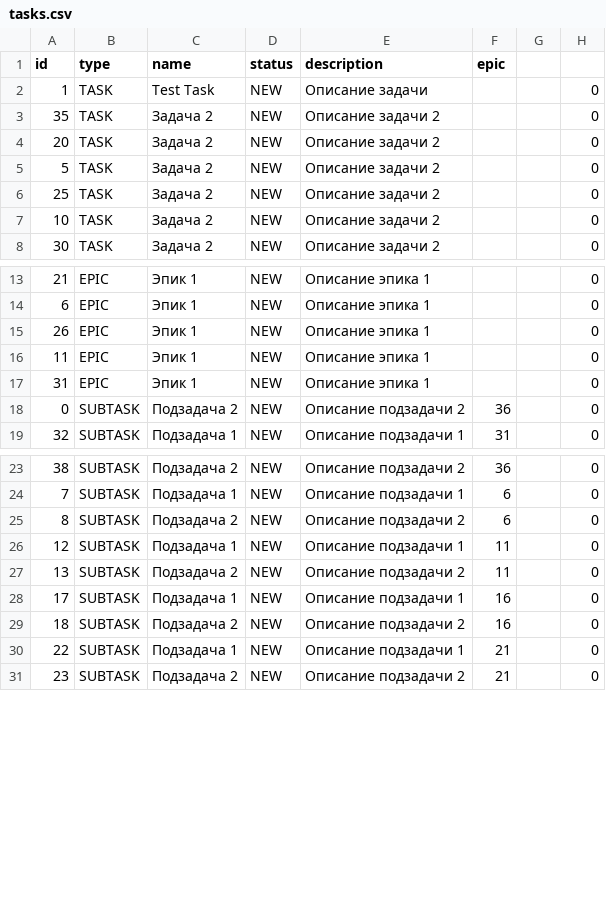
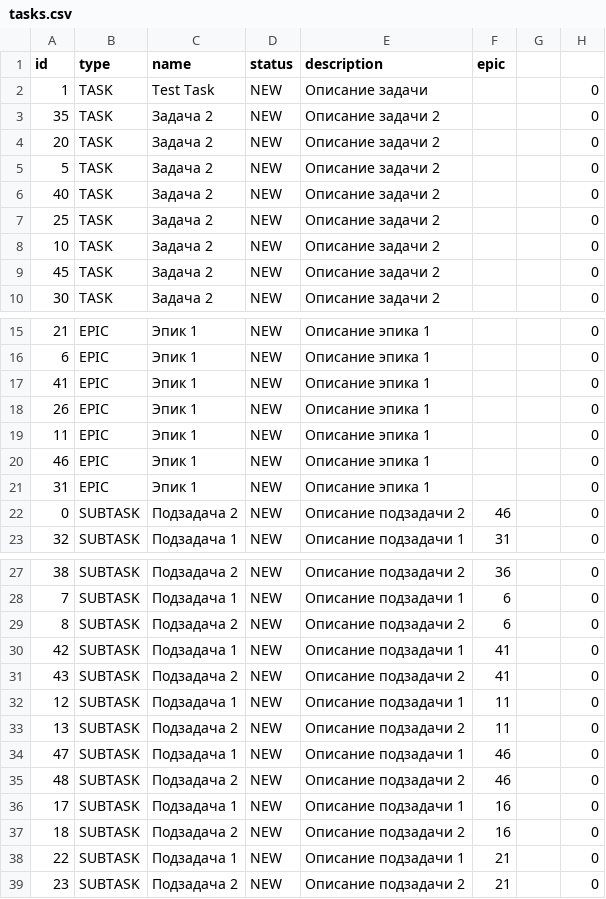
Before and after one commit to evilgree/java-kanban, a CSV file: src/tasks.csv, drawn as a sheet; only a part is shown, gaps mark what is left out.

```diff
--- a/src/tasks.csv
+++ b/src/tasks.csv
@@ -5,4 +5,6 @@ id,type,name,status,description,epic
 5,TASK,Задача 2,NEW,Описание задачи 2,,,0
+40,TASK,Задача 2,NEW,Описание задачи 2,,,0
 25,TASK,Задача 2,NEW,Описание задачи 2,,,0
 10,TASK,Задача 2,NEW,Описание задачи 2,,,0
+45,TASK,Задача 2,NEW,Описание задачи 2,,,0
 30,TASK,Задача 2,NEW,Описание задачи 2,,,0
@@ -14,6 +16,8 @@ id,type,name,status,description,epic
 6,EPIC,Эпик 1,NEW,Описание эпика 1,,,0
+41,EPIC,Эпик 1,NEW,Описание эпика 1,,,0
 26,EPIC,Эпик 1,NEW,Описание эпика 1,,,0
 11,EPIC,Эпик 1,NEW,Описание эпика 1,,,0
+46,EPIC,Эпик 1,NEW,Описание эпика 1,,,0
 31,EPIC,Эпик 1,NEW,Описание эпика 1,,,0
-0,SUBTASK,Подзадача 2,NEW,Описание подзадачи 2,36,,0
+0,SUBTASK,Подзадача 2,NEW,Описание подзадачи 2,46,,0
 32,SUBTASK,Подзадача 1,NEW,Описание подзадачи 1,31,,0
@@ -25,4 +29,8 @@ id,type,name,status,description,epic
 8,SUBTASK,Подзадача 2,NEW,Описание подзадачи 2,6,,0
+42,SUBTASK,Подзадача 1,NEW,Описание подзадачи 1,41,,0
+43,SUBTASK,Подзадача 2,NEW,Описание подзадачи 2,41,,0
 12,SUBTASK,Подзадача 1,NEW,Описание подзадачи 1,11,,0
 13,SUBTASK,Подзадача 2,NEW,Описание подзадачи 2,11,,0
+47,SUBTASK,Подзадача 1,NEW,Описание подзадачи 1,46,,0
+48,SUBTASK,Подзадача 2,NEW,Описание подзадачи 2,46,,0
 17,SUBTASK,Подзадача 1,NEW,Описание подзадачи 1,16,,0
```
Also changed, not shown: src/out/production/java-kanban/tasks.csv, 15 other files.
